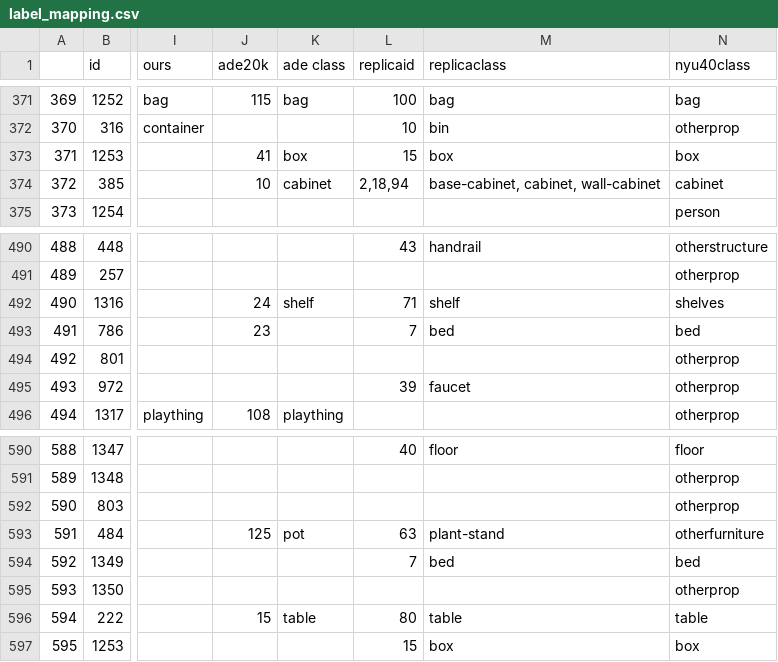
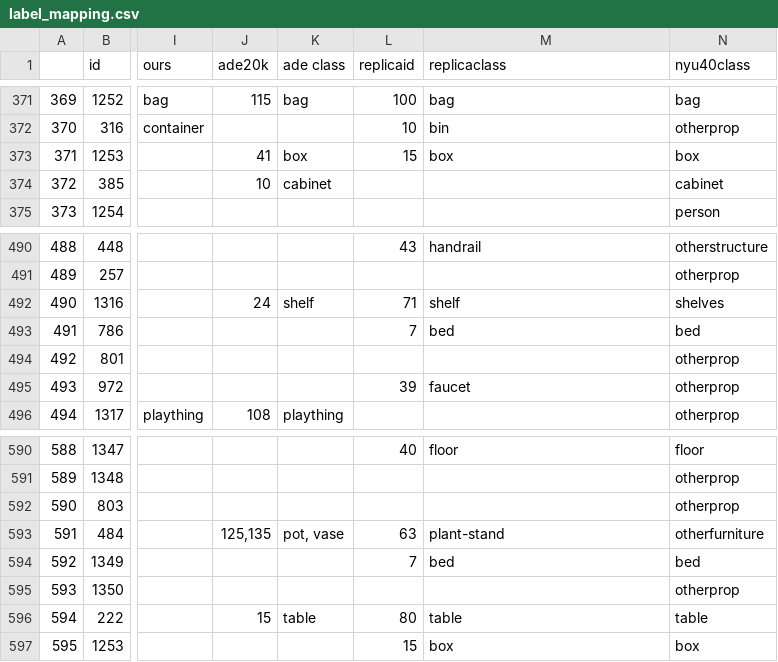
Before and after one commit to cvg/LabelMaker, a CSV file: label_mapping.csv, drawn as a sheet; only a part is shown, gaps mark what is left out; the diff covers the shown part only; the diff names each change by its address in the sheet, - before the commit and + after, or states it on an @@ line.

```diff
--- a/label_mapping.csv
+++ b/label_mapping.csv
-L374 (replicaid): 2,18,94
+L374 (replicaid): (empty)
-M374 (replicaclass): base-cabinet, cabinet, wall-cabinet
+M374 (replicaclass): (empty)
-J493 (ade20k): 23
+J493 (ade20k): (empty)
-J593 (ade20k): 125
+J593 (ade20k): 125,135
-K593 (ade class): pot
+K593 (ade class): pot, vase
```
Also changed, not shown: 22 edited cells elsewhere in this file, 3 other files.
